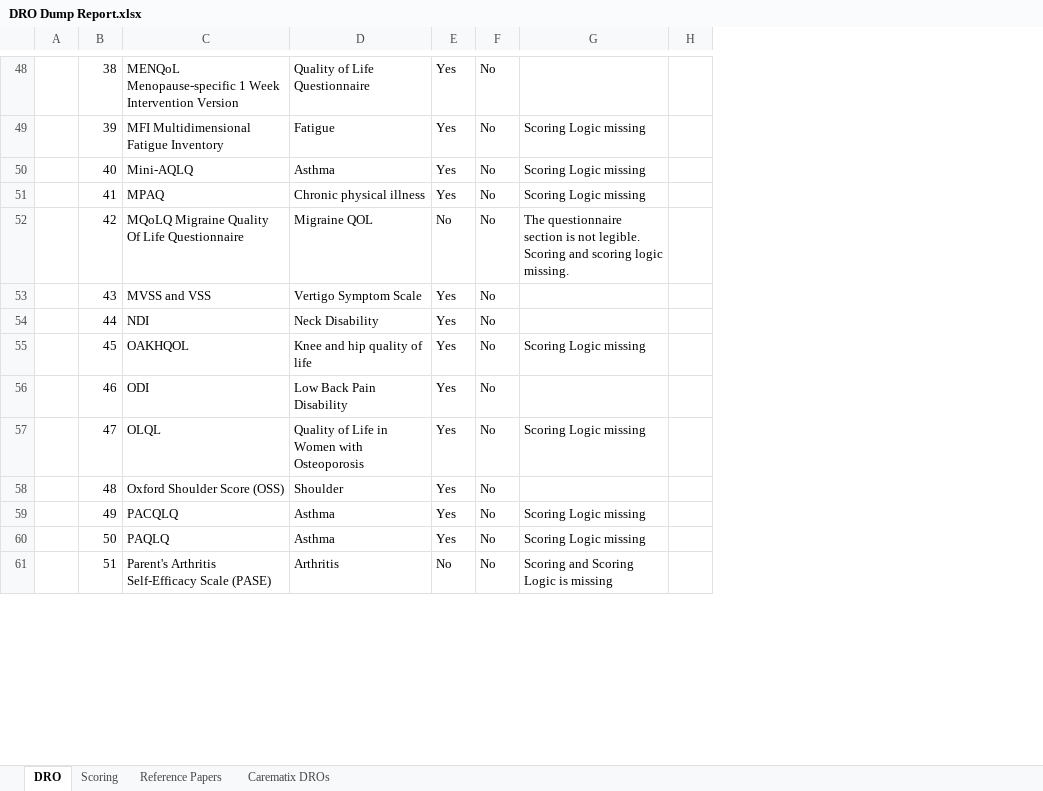
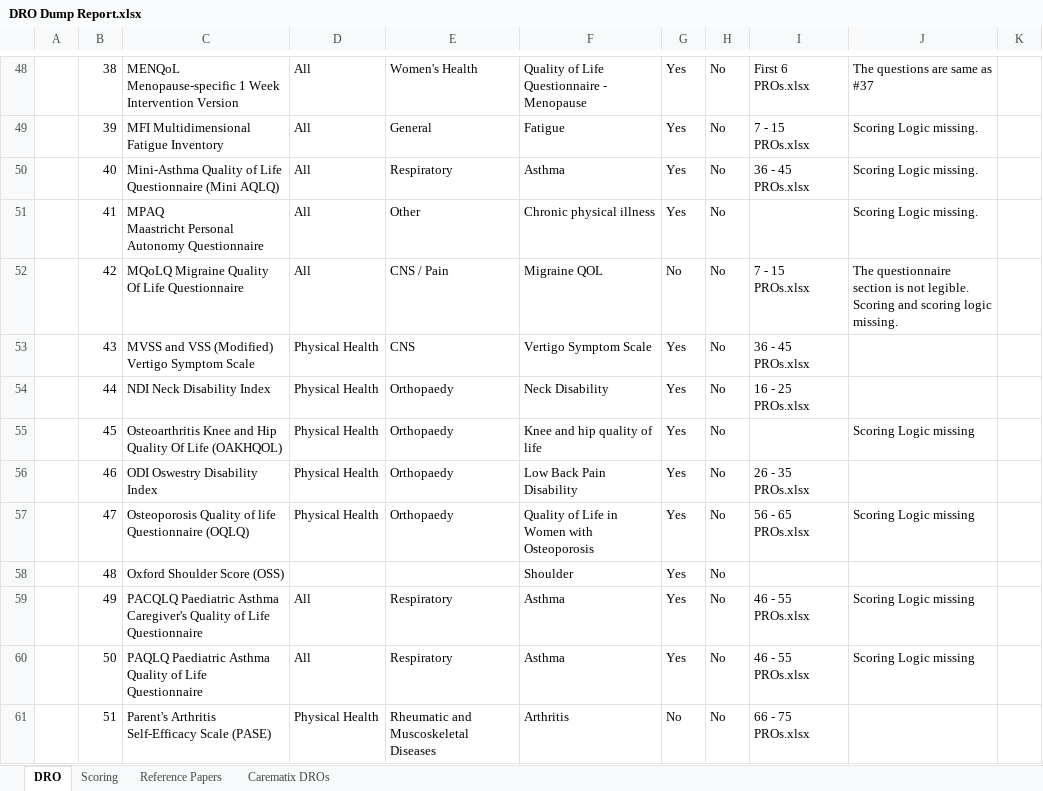
Before and after one commit to divyanshutyagiofficial/DRODumpReport, an Excel workbook: DRO Dump Report.xlsx, sheet DRO, drawn as a sheet; only a part is shown, gaps mark what is left out; values as stored, in another font and other column widths than the file's, no cell formats; table styles not drawn; addresses are those after the commit; ↵ is a line break in a cell; the diff covers the shown part only; the diff names each change by its address in the sheet, - before the commit and + after, or states it on an @@ line.

```diff
--- a/DRO Dump Report.xlsx (sheet DRO)
+++ b/DRO Dump Report.xlsx (sheet DRO)
+column D, rows 48-61: All | All | All | All | All | Physical Health | Physical Health | Physical Health | Physical Health | Physical Health |  | All | All | Physical Health
+column E, rows 48-61: Women's Health | General | Respiratory | Other | CNS / Pain | CNS | Orthopaedy | Orthopaedy | Orthopaedy | Orthopaedy |  | Respiratory | Respiratory | Rheumatic and Muscoskeletal Diseases
+column I, rows 48-61: First 6 PROs.xlsx | 7 - 15 PROs.xlsx | 36 - 45 PROs.xlsx |  | 7 - 15 PROs.xlsx | 36 - 45 PROs.xlsx | 16 - 25 PROs.xlsx |  | 26 - 35 PROs.xlsx | 56 - 65 PROs.xlsx |  | 46 - 55 PROs.xlsx | 46 - 55 PROs.xlsx | 66 - 75 PROs.xlsx
-F48: Quality of Life Questionnaire
+F48: Quality of Life Questionnaire - Menopause
-J48: (empty)
+J48: The questions are same as #37
-J49:J51: Scoring Logic missing
+J49:J51: Scoring Logic missing.
-C50: Mini-AQLQ
+C50: Mini-Asthma Quality of Life Questionnaire (Mini AQLQ)
-C51: MPAQ
+C51: MPAQ ↵ Maastricht Personal Autonomy Questionnaire
-C53: MVSS and VSS
+C53: MVSS and VSS (Modified) Vertigo Symptom Scale
-C54: NDI
+C54: NDI Neck Disability Index
-C55: OAKHQOL
+C55: Osteoarthritis Knee and Hip Quality Of Life (OAKHQOL)
-C56: ODI
+C56: ODI Oswestry Disability Index
-C57: OLQL
+C57: Osteoporosis Quality of life Questionnaire (OQLQ)
-C59: PACQLQ
+C59: PACQLQ Paediatric Asthma Caregiver's Quality of Life Questionnaire
-C60: PAQLQ
+C60: PAQLQ Paediatric Asthma Quality of Life Questionnaire
-J61: Scoring and Scoring Logic is missing
+J61: (empty)
```
Also changed, not shown: 63 added rows, 8 removed rows and 53 edited cells elsewhere in this sheet, cell formats.
